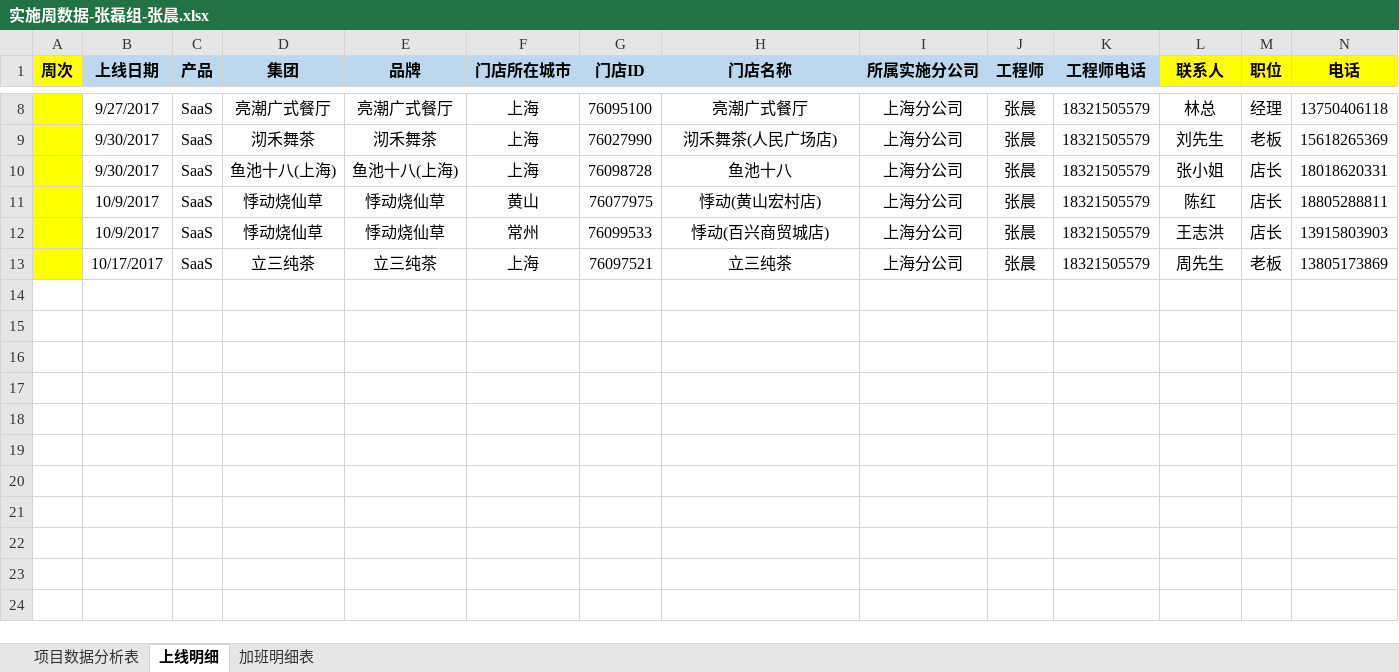
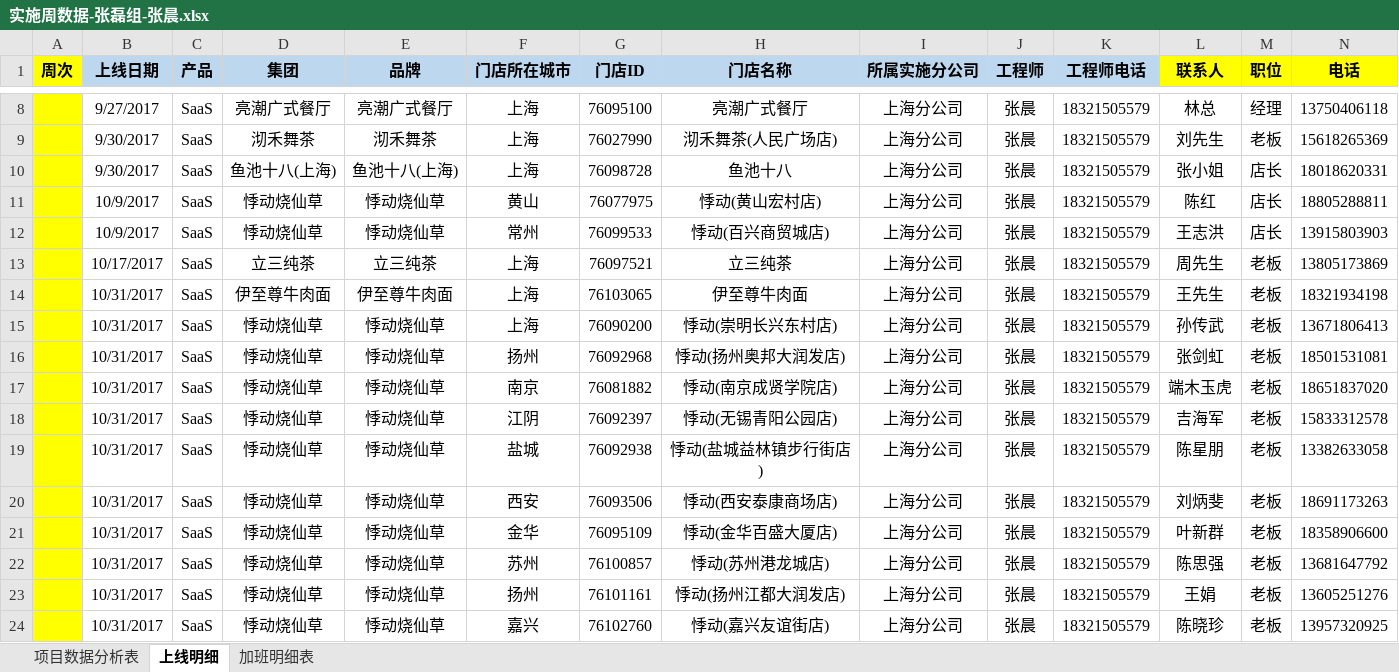
Before and after one commit to lx90735/zhangleizu, an Excel workbook: 个人/张晨/实施周数据-张磊组-张晨.xlsx, sheet 上线明细, drawn as a sheet; only a part is shown, gaps mark what is left out; values as stored, in another font and other column widths than the file's, no borders; rows hold the shown columns only; the diff names each change by its address in the sheet, - before the commit and + after, or states it on an @@ line.

```diff
--- a/个人/张晨/实施周数据-张磊组-张晨.xlsx (sheet 上线明细)
+++ b/个人/张晨/实施周数据-张磊组-张晨.xlsx (sheet 上线明细)
+row 14:  | 10/31/2017 | SaaS | 伊至尊牛肉面 | 伊至尊牛肉面 | 上海 | 76103065 | 伊至尊牛肉面 | 上海分公司 | 张晨 | 18321505579 | 王先生 | 老板 | 18321934198
+row 15:  | 10/31/2017 | SaaS | 悸动烧仙草 | 悸动烧仙草 | 上海 | 76090200 | 悸动(崇明长兴东村店) | 上海分公司 | 张晨 | 18321505579 | 孙传武 | 老板 | 13671806413
+row 16:  | 10/31/2017 | SaaS | 悸动烧仙草 | 悸动烧仙草 | 扬州 | 76092968 | 悸动(扬州奥邦大润发店) | 上海分公司 | 张晨 | 18321505579 | 张剑虹 | 老板 | 18501531081
+row 17:  | 10/31/2017 | SaaS | 悸动烧仙草 | 悸动烧仙草 | 南京 | 76081882 | 悸动(南京成贤学院店) | 上海分公司 | 张晨 | 18321505579 | 端木玉虎 | 老板 | 18651837020
+row 18:  | 10/31/2017 | SaaS | 悸动烧仙草 | 悸动烧仙草 | 江阴 | 76092397 | 悸动(无锡青阳公园店) | 上海分公司 | 张晨 | 18321505579 | 吉海军 | 老板 | 15833312578
+row 19:  | 10/31/2017 | SaaS | 悸动烧仙草 | 悸动烧仙草 | 盐城 | 76092938 | 悸动(盐城益林镇步行街店) | 上海分公司 | 张晨 | 18321505579 | 陈星朋 | 老板 | 13382633058
+row 20:  | 10/31/2017 | SaaS | 悸动烧仙草 | 悸动烧仙草 | 西安 | 76093506 | 悸动(西安泰康商场店) | 上海分公司 | 张晨 | 18321505579 | 刘炳斐 | 老板 | 18691173263
+row 21:  | 10/31/2017 | SaaS | 悸动烧仙草 | 悸动烧仙草 | 金华 | 76095109 | 悸动(金华百盛大厦店) | 上海分公司 | 张晨 | 18321505579 | 叶新群 | 老板 | 18358906600
+row 22:  | 10/31/2017 | SaaS | 悸动烧仙草 | 悸动烧仙草 | 苏州 | 76100857 | 悸动(苏州港龙城店) | 上海分公司 | 张晨 | 18321505579 | 陈思强 | 老板 | 13681647792
+row 23:  | 10/31/2017 | SaaS | 悸动烧仙草 | 悸动烧仙草 | 扬州 | 76101161 | 悸动(扬州江都大润发店) | 上海分公司 | 张晨 | 18321505579 | 王娟 | 老板 | 13605251276
+row 24:  | 10/31/2017 | SaaS | 悸动烧仙草 | 悸动烧仙草 | 嘉兴 | 76102760 | 悸动(嘉兴友谊街店) | 上海分公司 | 张晨 | 18321505579 | 陈晓珍 | 老板 | 13957320925
```
Also changed, not shown: sheet 加班明细表, 1 other file.
